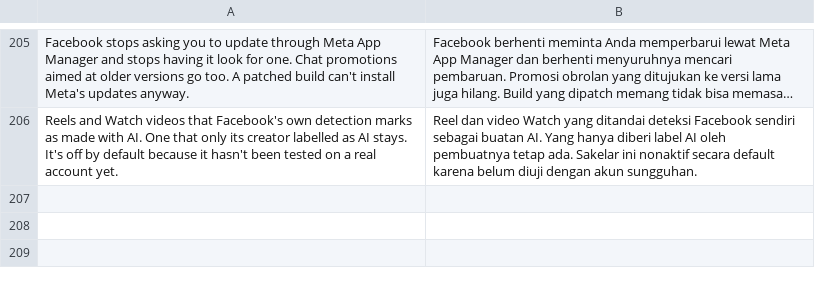
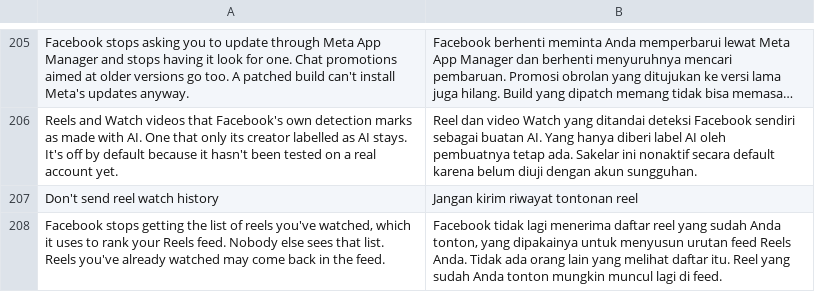
Before and after one commit to SA-SUJON/HushFacebook, a TSV file: extensions/shared/library/src/main/l10n/in.tsv, drawn as a sheet; only a part is shown, gaps mark what is left out; long unchanged cells end in …; the diff names each change by its address in the sheet, - before the commit and + after, or states it on an @@ line.

Commit message:
feat(reels): add Don't send reel watch history
Facebook's Reels viewer queues the id of every reel you watch and sends
the queue in batches as FbShortsSeenStateMutation (persisted query
234674973 on 577 and 580). Its input is video_ids, plus post_ids on 580,
and nothing else: it names no viewer and nobody else sees it. It's the
record Facebook ranks the Reels feed with, so a switch on it is a
privacy choice that only touches the person watching.

The new patch, Don't send reel watch history, puts a static call into
the extension where the batcher hands its runnable to an Executor. By
then the queue has been emptied and the mutation built, and nothing has
reached the GraphQL layer, which only the runnable's run() calls. While
the switch is on the extension drops the runnable, so a held-back batch
isn't kept for a later send. It fails open: a runnable it doesn't
recognise by the Redex name Facebook keeps on the send
(FbShortsSeenStateMutationHelper$sendFbShortsSeenStateMutation$1), the
switch off, a pause or a failure in the hook all send the batch as
before.

The flush is found by the mutation's name, its video_ids input and the
Redex name of the one runnable it hands over. The fixture test pins
that send point on both builds and follows the values through it: the
queue is cleared before the mutation is named, the name goes only into
the query, the request only into the runnable and the runnable only
into the hook. The runnable's run() is the one place the request meets
a call answering a SettableFuture.

Like Stop Story auto-advance the patch is off in the default selection,
since reels already watched may come back, and its switch starts on
once it's picked. The switch sits under Reels and Watch, is classified
in PatchFamily, is probed in PausedHooksTest and ColdStartHooksTest, is
backed up with the rest, and is translated in all five tables.

```diff
--- a/extensions/shared/library/src/main/l10n/in.tsv
+++ b/extensions/shared/library/src/main/l10n/in.tsv
+row 207: Don't send reel watch history | Jangan kirim riwayat tontonan reel
+row 208: Facebook stops getting the list of reels you've watched, which it uses to rank your Reels feed. Nobody else sees that list. Reels you've already watched may come back in the feed. | Facebook tidak lagi menerima daftar reel yang sudah Anda tonton, yang dipakainya untuk menyusun urutan feed Reels Anda. Tidak ada orang lain yang melihat daftar itu. Reel yang sudah Anda tonton mungkin muncul lagi di feed.
```
Also changed, not shown: extensions/shared/library/src/main/l10n/de.tsv, extensions/shared/library/src/main/l10n/es.tsv, 24 other files.
